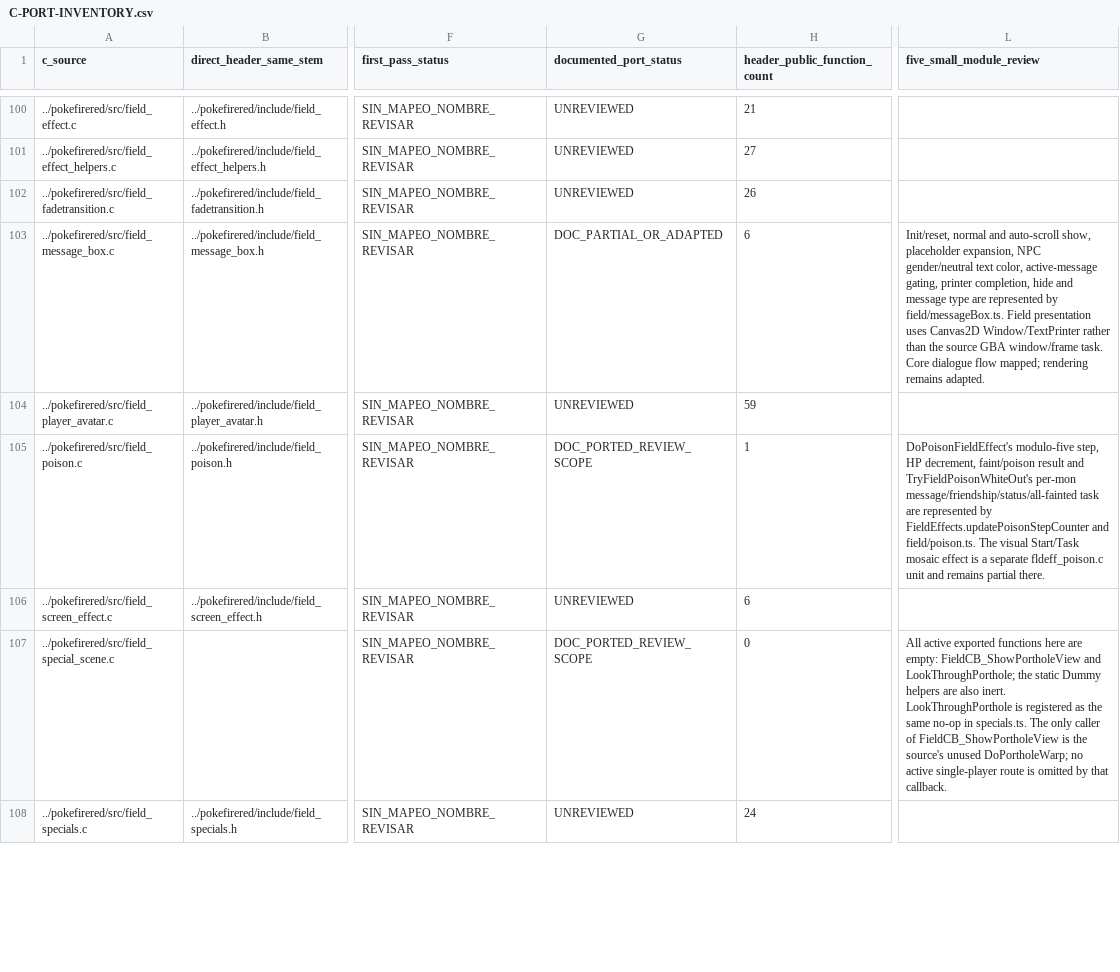
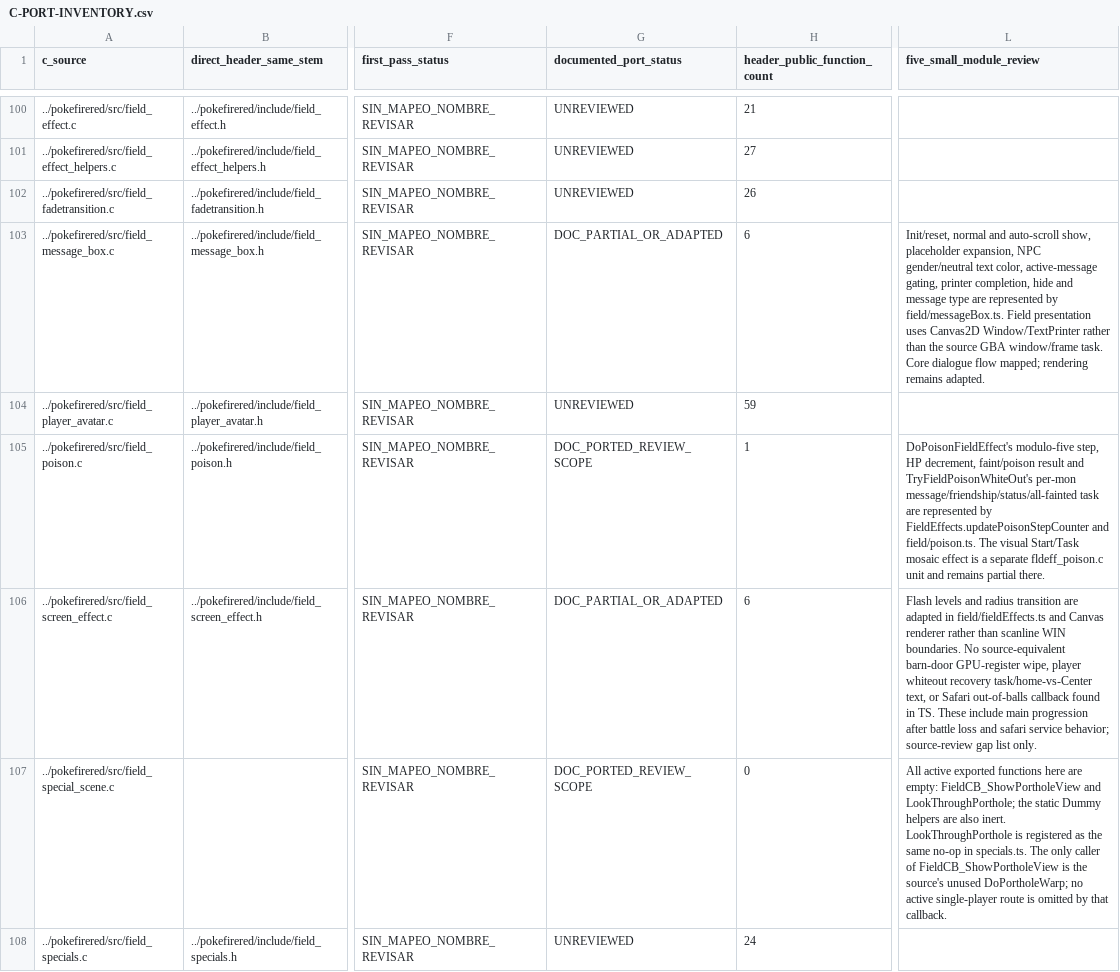
Before and after one commit to carloseav15/pokemon-firered-web, a CSV file: C-PORT-INVENTORY.csv, drawn as a sheet; only a part is shown, gaps mark what is left out; the diff names each change by its address in the sheet, - before the commit and + after, or states it on an @@ line.

```diff
--- a/C-PORT-INVENTORY.csv
+++ b/C-PORT-INVENTORY.csv
-G106 (documented_port_status): UNREVIEWED
+G106 (documented_port_status): DOC_PARTIAL_OR_ADAPTED
-L106 (five_small_module_review): (empty)
+L106 (five_small_module_review): Flash levels and radius transition are adapted in field/fieldEffects.ts and Canvas renderer rather than scanline WIN boundaries. No source-equivalent barn-door GPU-register wipe, player whiteout recovery task/home-vs-Center text, or Safari out-of-balls callback found in TS. These include main progression after battle loss and safari service behavior; source-review gap list only.
```
Also changed, not shown: 1 other file.
